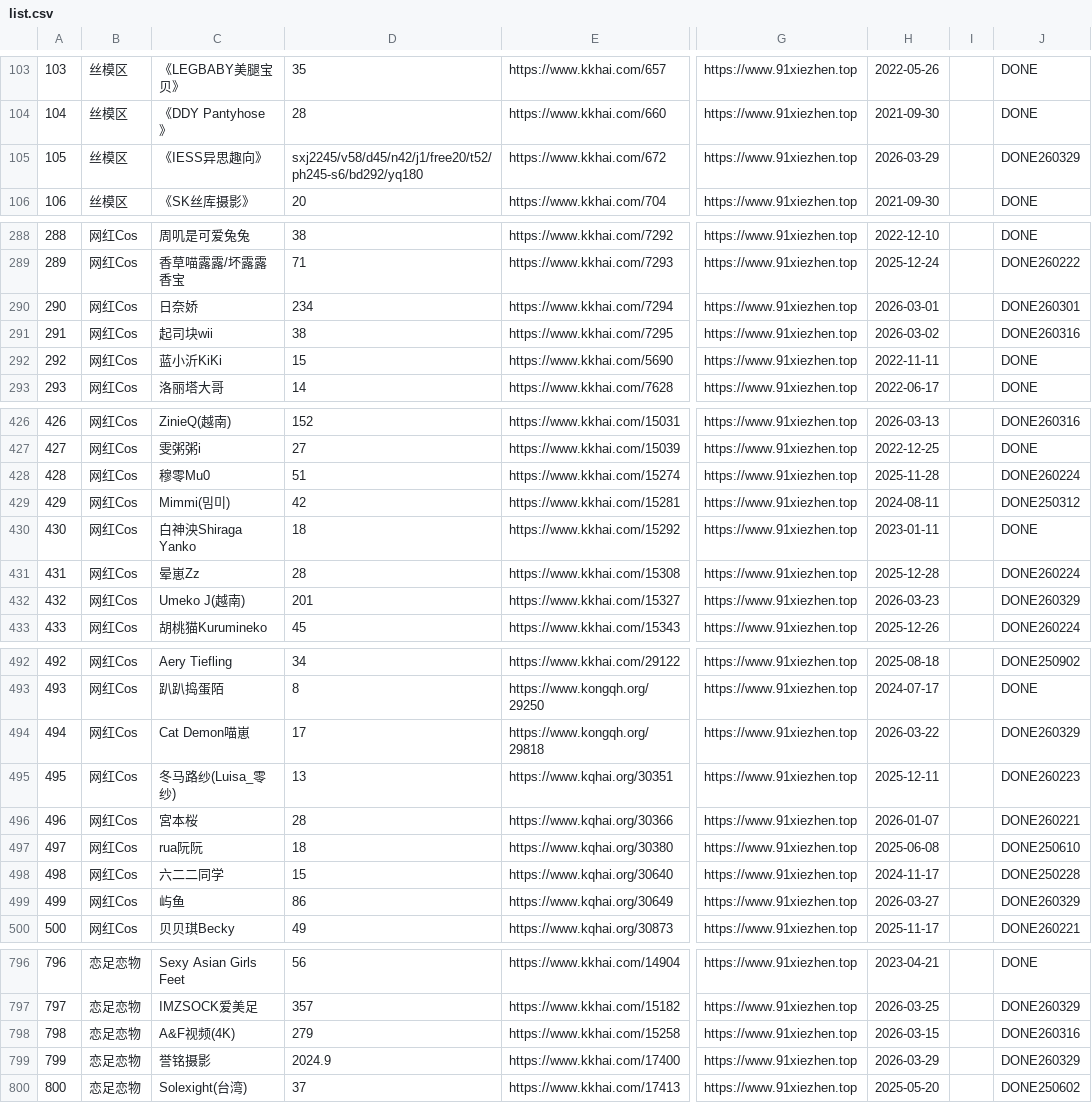
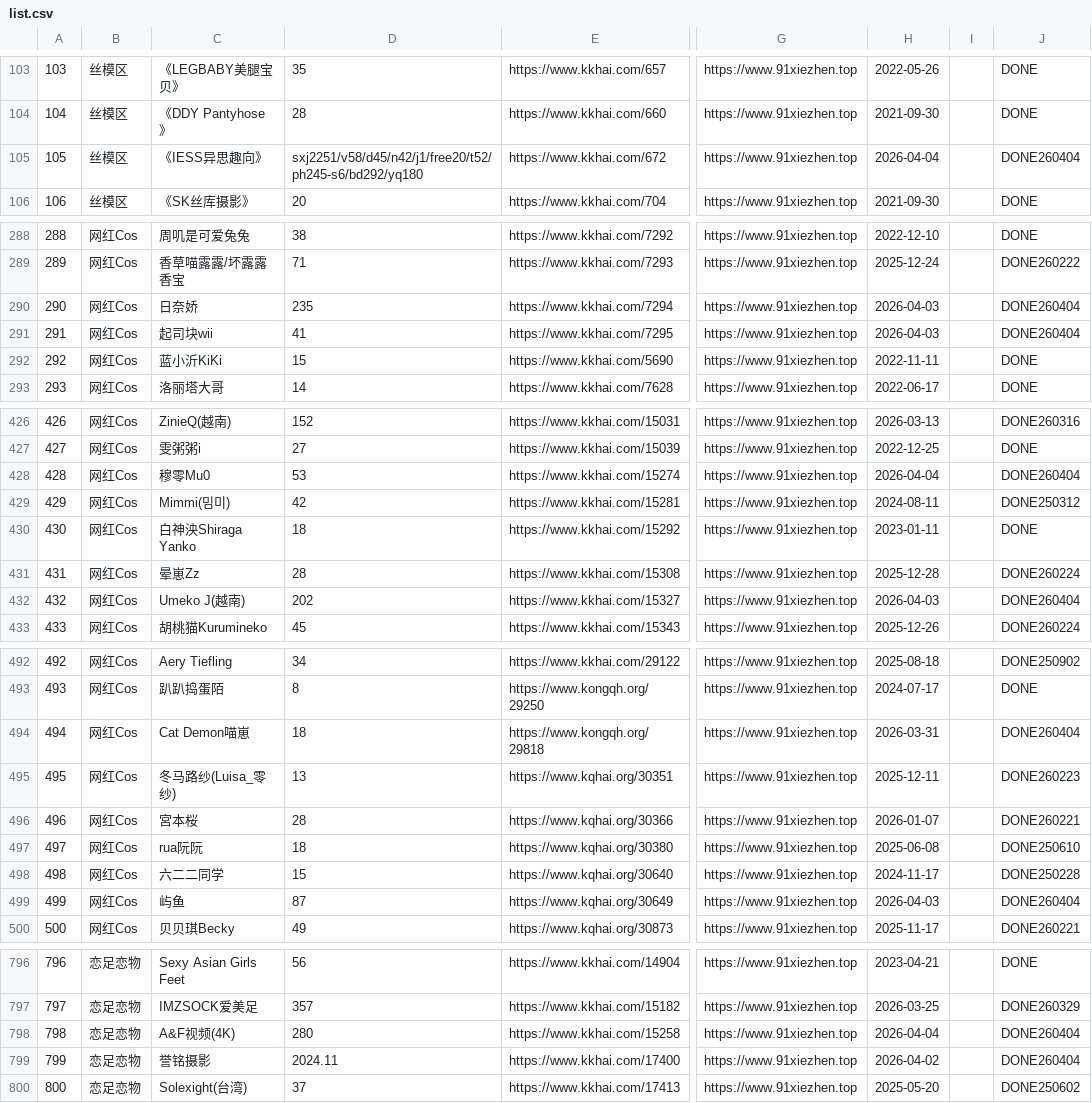
Before and after one commit to yxgi5/kkhai_links_git, a CSV file: list.csv, drawn as a sheet; only a part is shown, gaps mark what is left out; the diff covers the shown part only; the diff names each change by its address in the sheet, - before the commit and + after, or states it on an @@ line.

```diff
--- a/list.csv
+++ b/list.csv
-D105: sxj2245/v58/d45/n42/j1/free20/t52/ph245-s6/bd292/yq180
+D105: sxj2251/v58/d45/n42/j1/free20/t52/ph245-s6/bd292/yq180
-H105: 2026-03-29
+H105: 2026-04-04
-J105: DONE260329
+J105: DONE260404
-D290: 234
+D290: 235
-H290: 2026-03-01
+H290: 2026-04-03
-J290: DONE260301
+J290: DONE260404
-D291: 38
+D291: 41
-H291: 2026-03-02
+H291: 2026-04-03
-J291: DONE260316
+J291: DONE260404
-D428: 51
+D428: 53
-H428: 2025-11-28
+H428: 2026-04-04
-J428: DONE260224
+J428: DONE260404
-D432: 201
+D432: 202
-H432: 2026-03-23
+H432: 2026-04-03
-J432: DONE260329
+J432: DONE260404
-D494: 17
+D494: 18
-H494: 2026-03-22
+H494: 2026-03-31
-J494: DONE260329
+J494: DONE260404
-D499: 86
+D499: 87
-H499: 2026-03-27
+H499: 2026-04-03
-J499: DONE260329
+J499: DONE260404
-D798: 279
+D798: 280
-H798: 2026-03-15
+H798: 2026-04-04
-J798: DONE260316
+J798: DONE260404
-D799: 2024.9
+D799: 2024.11
-H799: 2026-03-29
+H799: 2026-04-02
-J799: DONE260329
+J799: DONE260404
```
Also changed, not shown: 111 edited cells elsewhere in this file, 2 other files.
